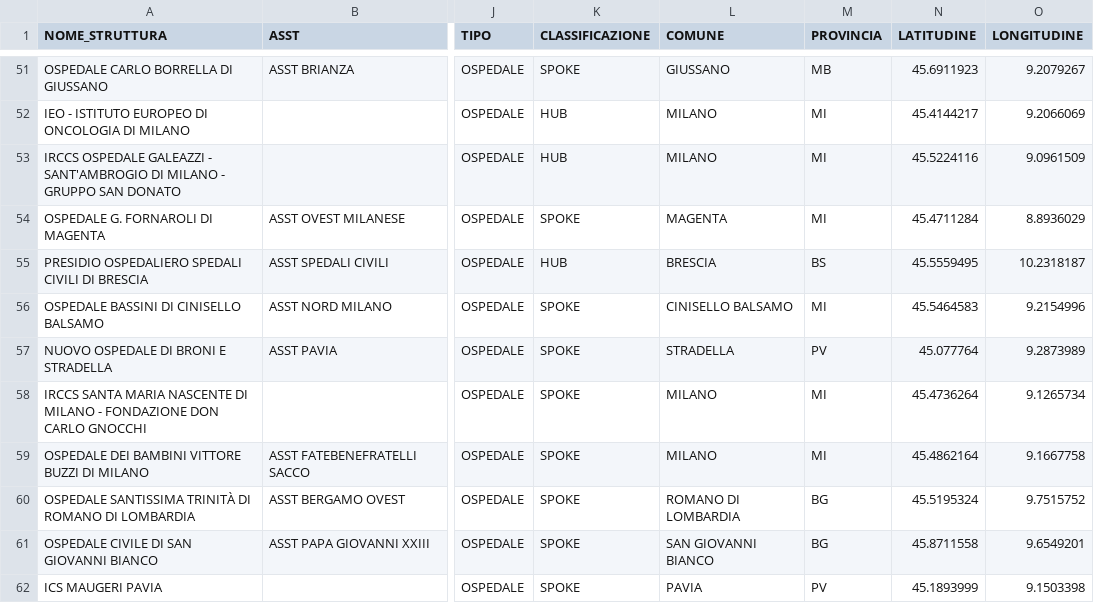
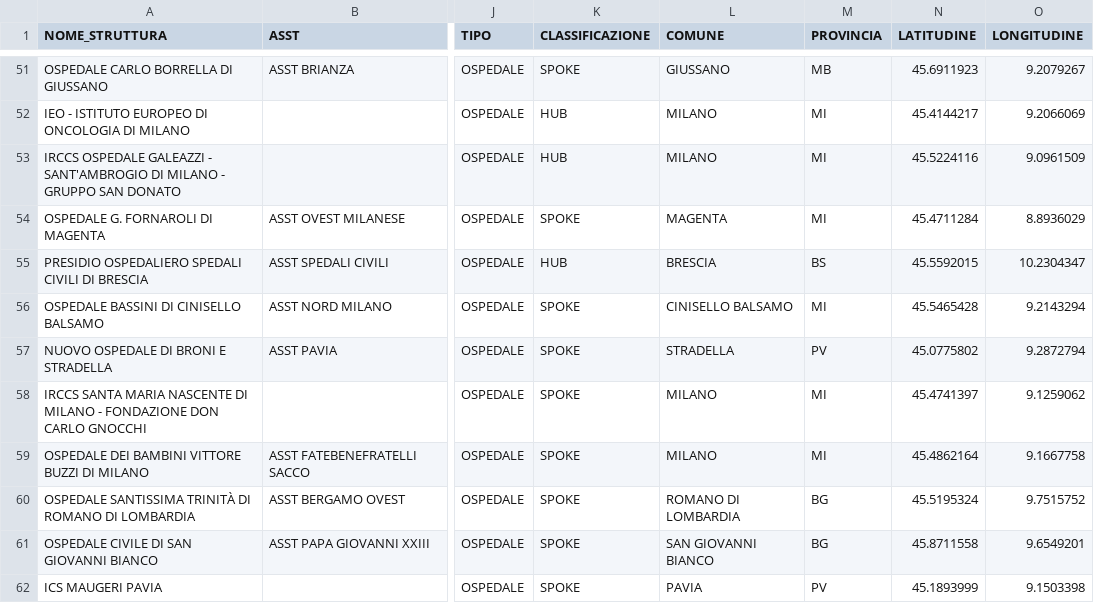
Before and after one commit to fperaro/Project-Work-ETL-Data_Viz, a CSV file: ETL Pipeline/Transform/strutture_merged.csv, drawn as a sheet; only a part is shown, gaps mark what is left out; the diff covers the shown part only; the diff names each change by its address in the sheet, - before the commit and + after, or states it on an @@ line.

```diff
--- a/ETL Pipeline/Transform/strutture_merged.csv
+++ b/ETL Pipeline/Transform/strutture_merged.csv
-N55 (LATITUDINE): 45.5559495
+N55 (LATITUDINE): 45.5592015
-O55 (LONGITUDINE): 10.2318187
+O55 (LONGITUDINE): 10.2304347
-N56 (LATITUDINE): 45.5464583
+N56 (LATITUDINE): 45.5465428
-O56 (LONGITUDINE): 9.2154996
+O56 (LONGITUDINE): 9.2143294
-N57 (LATITUDINE): 45.077764
+N57 (LATITUDINE): 45.0775802
-O57 (LONGITUDINE): 9.2873989
+O57 (LONGITUDINE): 9.2872794
-N58 (LATITUDINE): 45.4736264
+N58 (LATITUDINE): 45.4741397
-O58 (LONGITUDINE): 9.1265734
+O58 (LONGITUDINE): 9.1259062
```
Also changed, not shown: 88 edited cells elsewhere in this file, 5 other files.
